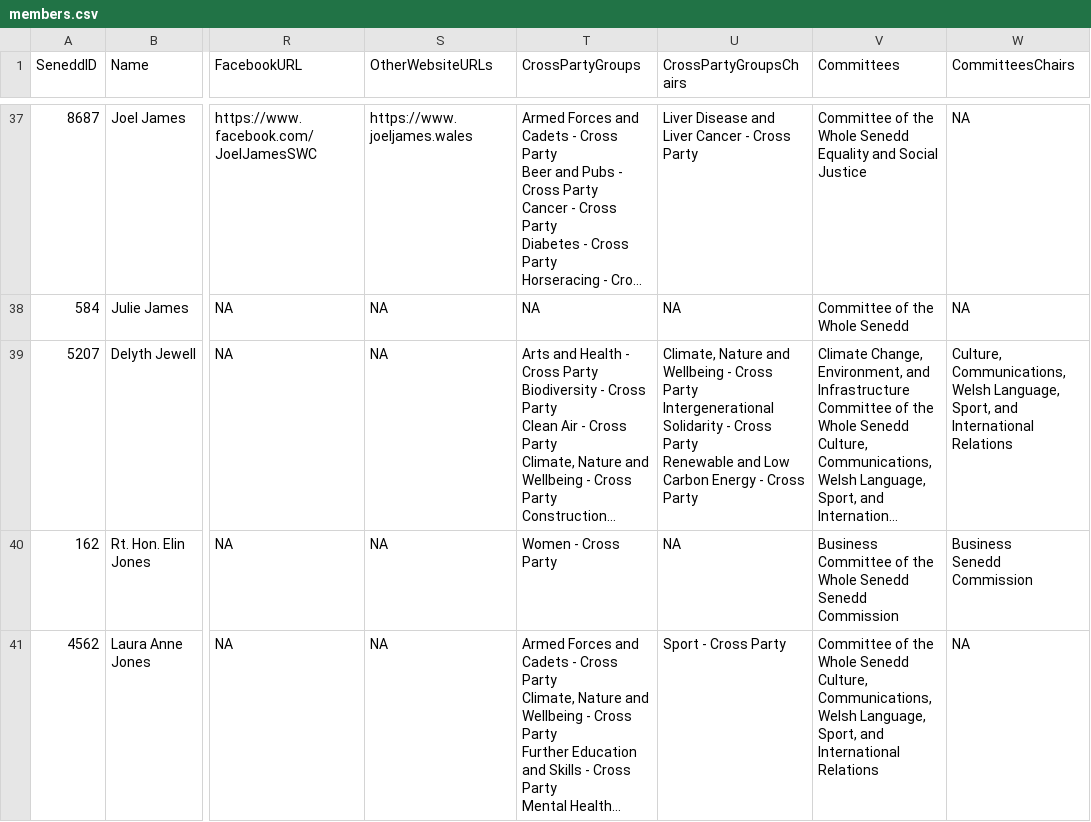
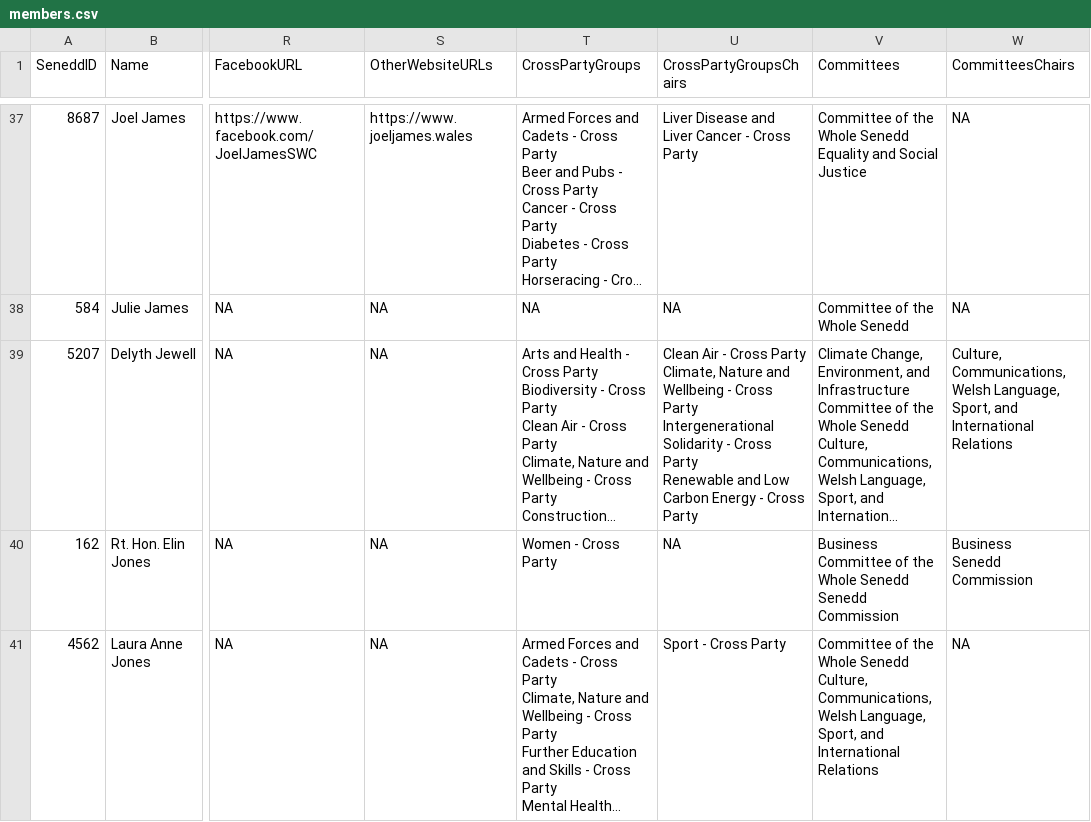
Before and after one commit to stupidpupil/senedd_scraper, a CSV file: members.csv, drawn as a sheet; only a part is shown, gaps mark what is left out; long unchanged cells end in …; ↵ is a line break in a cell; the diff covers the shown part only; the diff names each change by its address in the sheet, - before the commit and + after, or states it on an @@ line.

```diff
--- a/members.csv
+++ b/members.csv
-U39 (CrossPartyGroupsChairs): Climate, Nature…
+U39 (CrossPartyGroupsChairs): Clean Air - Cross Party ↵ Climate, Nature…
```
Also changed, not shown: 2 edited cells elsewhere in this file, 1 other file.
